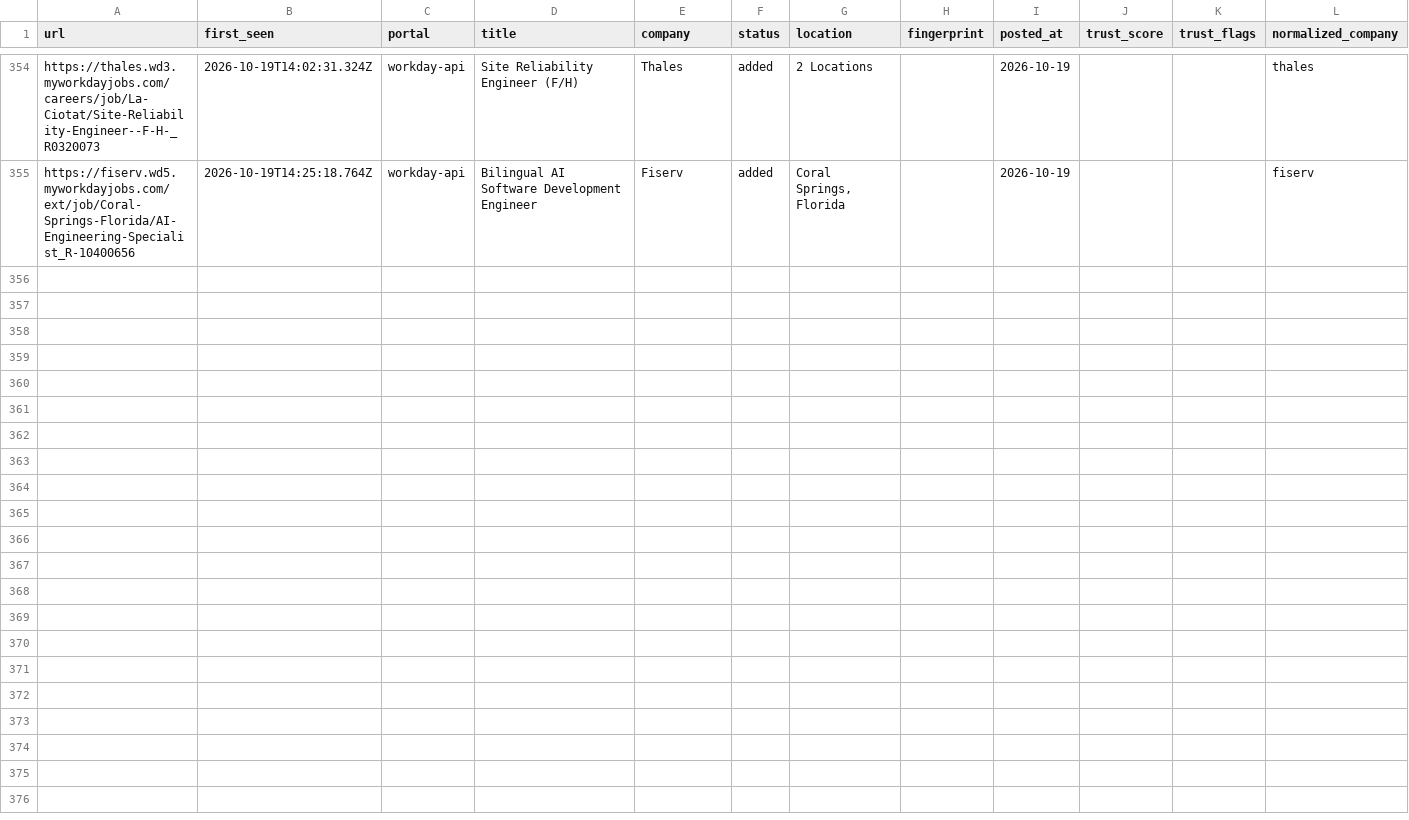
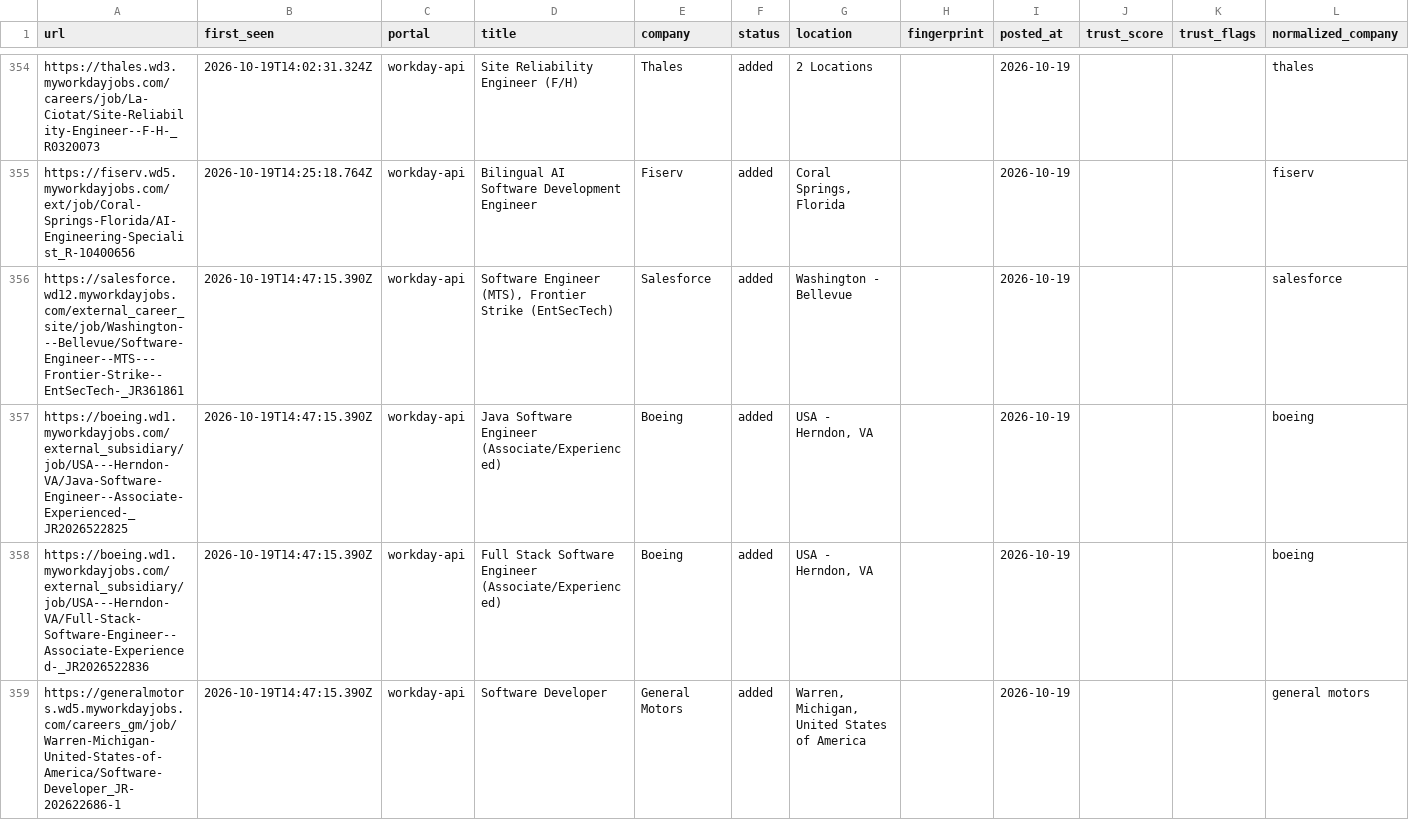
Before and after one commit to manavmalavia18/scoutgrid, a TSV file: data/scan-history-tracked.tsv, drawn as a sheet; only a part is shown, gaps mark what is left out.

```diff
--- a/data/scan-history-tracked.tsv
+++ b/data/scan-history-tracked.tsv
@@ -355 +355,5 @@ https://thales.wd3.myworkdayjobs.com/careers/job/La-Ciotat/Site-Reliability-Engi
 https://fiserv.wd5.myworkdayjobs.com/ext/job/Coral-Springs-Florida/AI-Engineering-Specialist_R-10400656	2026-10-19T14:25:18.764Z	workday-api	Bilingual AI Software Development Engineer	Fiserv	added	Coral Springs, Florida		2026-10-19			fiserv
+https://salesforce.wd12.myworkdayjobs.com/external_career_site/job/Washington---Bellevue/Software-Engineer--MTS---Frontier-Strike--EntSecTech-_JR361861	2026-10-19T14:47:15.390Z	workday-api	Software Engineer (MTS), Frontier Strike (EntSecTech)	Salesforce	added	Washington - Bellevue		2026-10-19			salesforce
+https://boeing.wd1.myworkdayjobs.com/external_subsidiary/job/USA---Herndon-VA/Java-Software-Engineer--Associate-Experienced-_JR2026522825	2026-10-19T14:47:15.390Z	workday-api	Java Software Engineer (Associate/Experienced)	Boeing	added	USA - Herndon, VA		2026-10-19			boeing
+https://boeing.wd1.myworkdayjobs.com/external_subsidiary/job/USA---Herndon-VA/Full-Stack-Software-Engineer--Associate-Experienced-_JR2026522836	2026-10-19T14:47:15.390Z	workday-api	Full Stack Software Engineer (Associate/Experienced)	Boeing	added	USA - Herndon, VA		2026-10-19			boeing
+https://generalmotors.wd5.myworkdayjobs.com/careers_gm/job/Warren-Michigan-United-States-of-America/Software-Developer_JR-202622686-1	2026-10-19T14:47:15.390Z	workday-api	Software Developer	General Motors	added	Warren, Michigan, United States of America		2026-10-19			general motors
```
Also changed, not shown: data/scan-runs.tsv, 3 other files.
